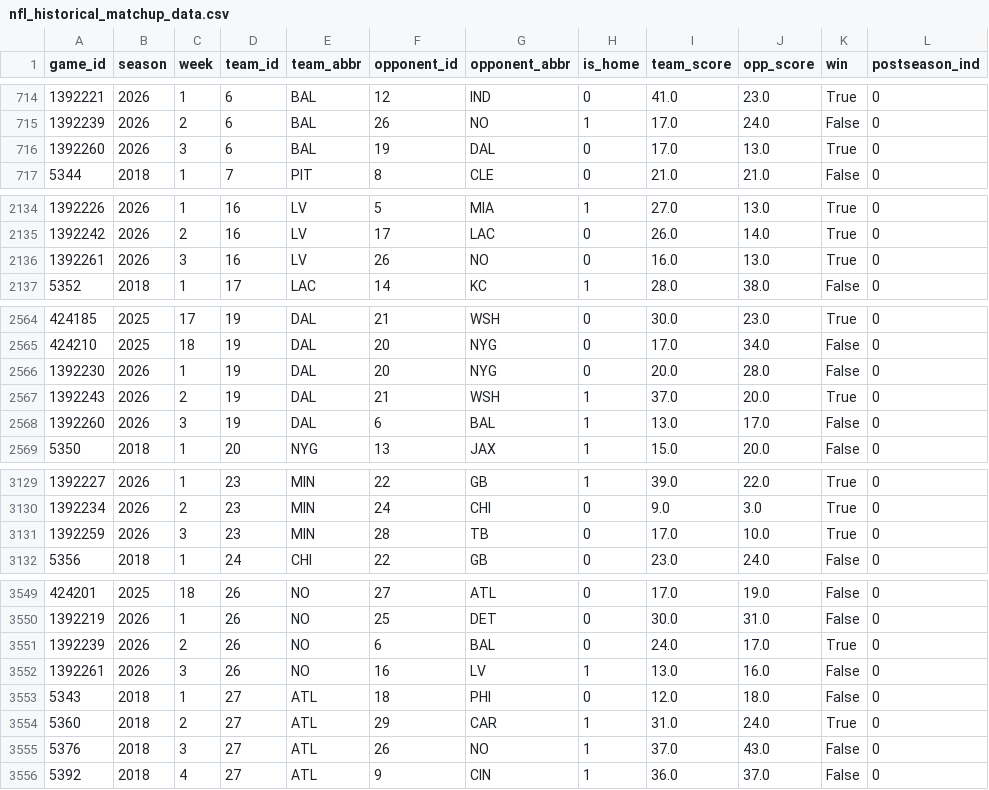
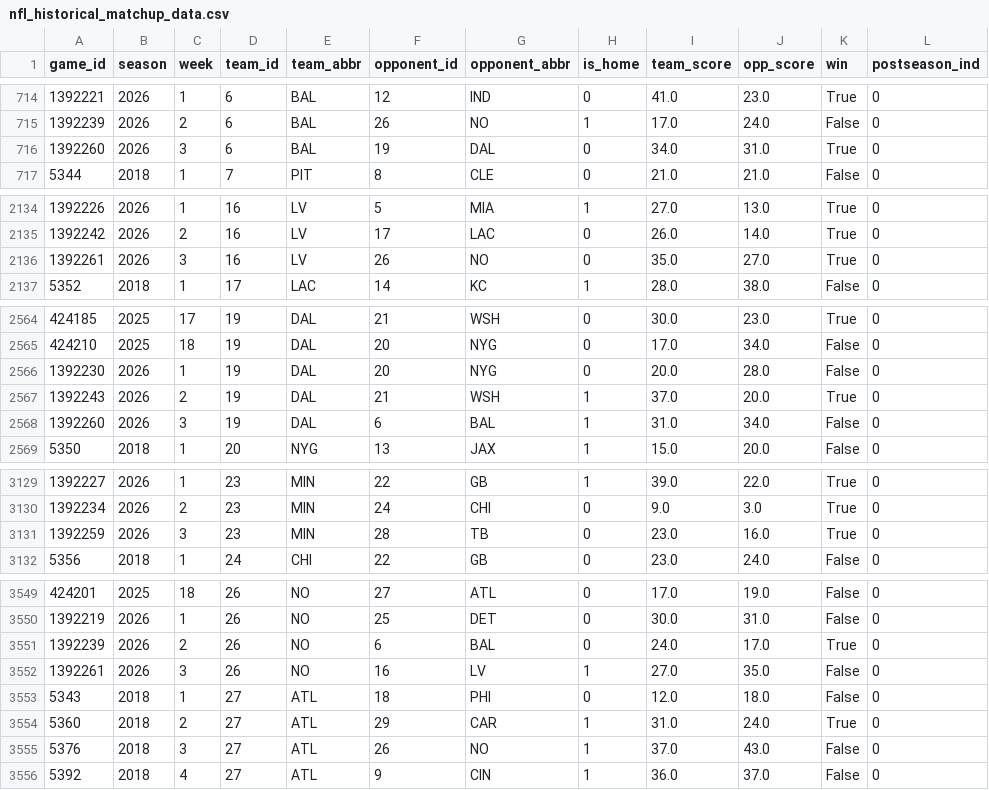
Before and after one commit to hodges623/nfl-prediction-model-site, a CSV file: data/nfl_historical_matchup_data.csv, drawn as a sheet; only a part is shown, gaps mark what is left out; the diff covers the shown part only.

Commit message:
Add/Update predictions for season 2026, week 3, postseason 0

```diff
--- a/data/nfl_historical_matchup_data.csv
+++ b/data/nfl_historical_matchup_data.csv
@@ -715,3 +715,3 @@ game_id,season,week,team_id,team_abbr,opponent_id,opponent_abbr,is_home,team_sco
 1392239,2026,2,6,BAL,26,NO,1,17.0,24.0,False,0
-1392260,2026,3,6,BAL,19,DAL,0,17.0,13.0,True,0
+1392260,2026,3,6,BAL,19,DAL,0,34.0,31.0,True,0
 5344,2018,1,7,PIT,8,CLE,0,21.0,21.0,False,0
@@ -2135,3 +2135,3 @@ game_id,season,week,team_id,team_abbr,opponent_id,opponent_abbr,is_home,team_sco
 1392242,2026,2,16,LV,17,LAC,0,26.0,14.0,True,0
-1392261,2026,3,16,LV,26,NO,0,16.0,13.0,True,0
+1392261,2026,3,16,LV,26,NO,0,35.0,27.0,True,0
 5352,2018,1,17,LAC,14,KC,1,28.0,38.0,False,0
@@ -2567,3 +2567,3 @@ game_id,season,week,team_id,team_abbr,opponent_id,opponent_abbr,is_home,team_sco
 1392243,2026,2,19,DAL,21,WSH,1,37.0,20.0,True,0
-1392260,2026,3,19,DAL,6,BAL,1,13.0,17.0,False,0
+1392260,2026,3,19,DAL,6,BAL,1,31.0,34.0,False,0
 5350,2018,1,20,NYG,13,JAX,1,15.0,20.0,False,0
@@ -3130,3 +3130,3 @@ game_id,season,week,team_id,team_abbr,opponent_id,opponent_abbr,is_home,team_sco
 1392234,2026,2,23,MIN,24,CHI,0,9.0,3.0,True,0
-1392259,2026,3,23,MIN,28,TB,0,17.0,10.0,True,0
+1392259,2026,3,23,MIN,28,TB,0,23.0,16.0,True,0
 5356,2018,1,24,CHI,22,GB,0,23.0,24.0,False,0
@@ -3551,3 +3551,3 @@ game_id,season,week,team_id,team_abbr,opponent_id,opponent_abbr,is_home,team_sco
 1392239,2026,2,26,NO,6,BAL,0,24.0,17.0,True,0
-1392261,2026,3,26,NO,16,LV,1,13.0,16.0,False,0
+1392261,2026,3,26,NO,16,LV,1,27.0,35.0,False,0
 5343,2018,1,27,ATL,18,PHI,0,12.0,18.0,False,0
```
Also changed, not shown: 6 edited cells elsewhere in this file, data/nfl_predict_outcome2026w3p0.csv, 1 other file.
